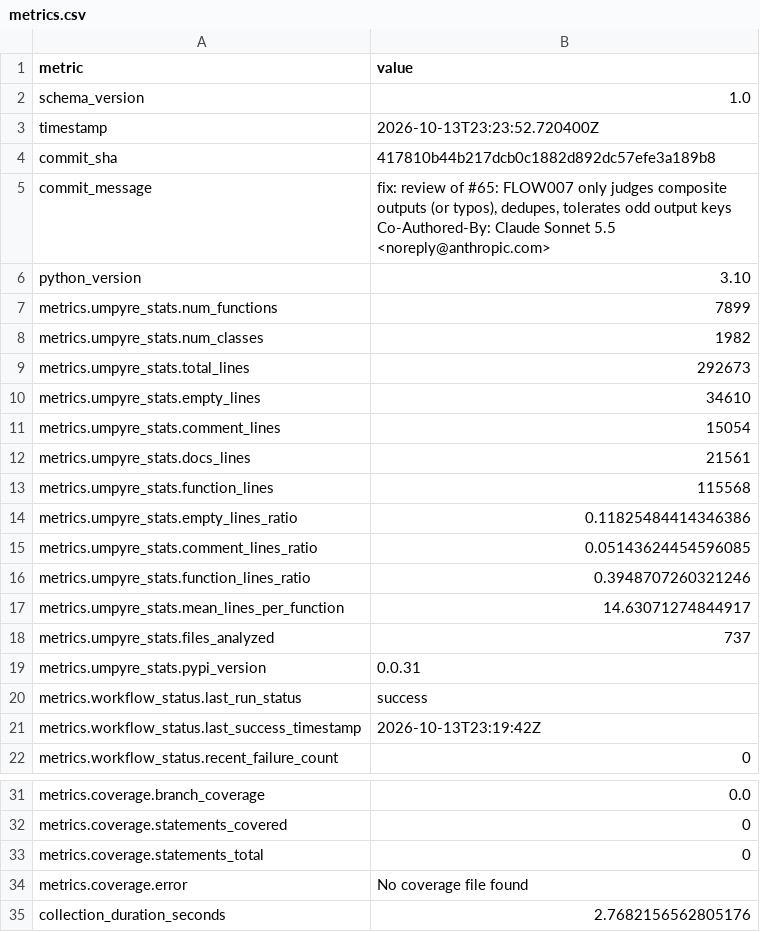
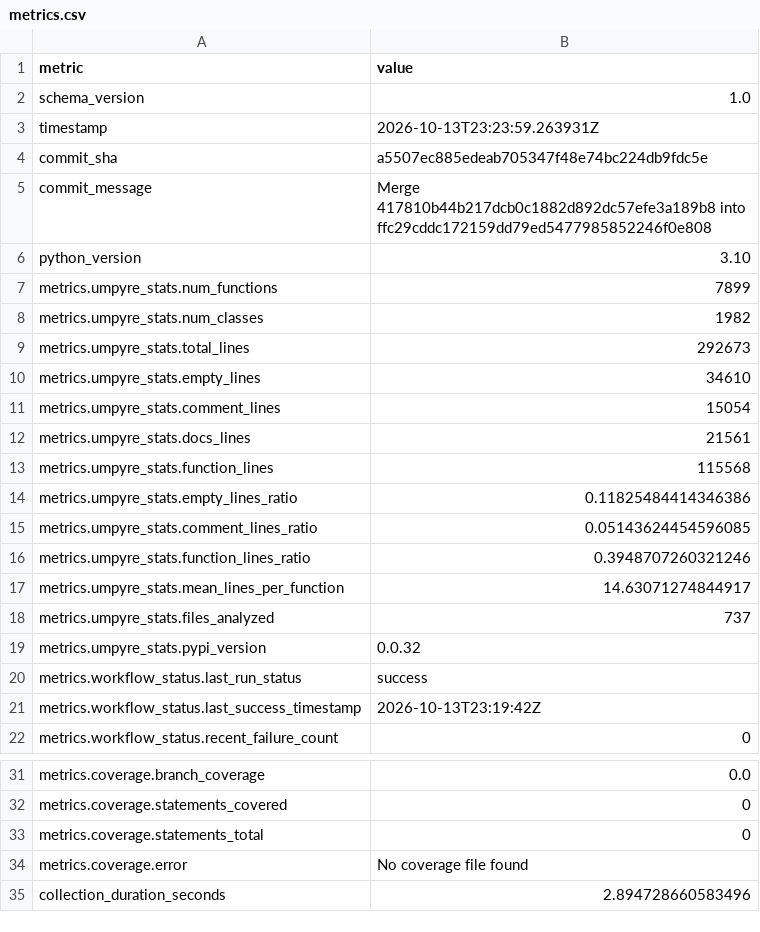
Before and after one commit to i2mint/reci, a CSV file: metrics.csv, drawn as a sheet; only a part is shown, gaps mark what is left out.

Commit message:
Update metrics for a5507ec

```diff
--- a/metrics.csv
+++ b/metrics.csv
@@ -2,7 +2,5 @@ metric,value
 schema_version,1.0
-timestamp,2026-10-13T23:23:52.720400Z
-commit_sha,417810b44b217dcb0c1882d892dc57efe3a189b8
-commit_message,"fix: review of #65: FLOW007 only judges composite outputs (or typos), dedupes, tolerates odd output keys
-
-Co-Authored-By: Claude Sonnet 5.5 <noreply@anthropic.com>"
+timestamp,2026-10-13T23:23:59.263931Z
+commit_sha,a5507ec885edeab705347f48e74bc224db9fdc5e
+commit_message,Merge 417810b44b217dcb0c1882d892dc57efe3a189b8 into ffc29cddc172159dd79ed5477985852246f0e808
 python_version,3.10
@@ -20,3 +18,3 @@ metrics.umpyre_stats.mean_lines_per_function,14.63071274844917
 metrics.umpyre_stats.files_analyzed,737
-metrics.umpyre_stats.pypi_version,0.0.31
+metrics.umpyre_stats.pypi_version,0.0.32
 metrics.workflow_status.last_run_status,success
@@ -40,2 +38,2 @@ metrics.coverage.statements_total,0
 metrics.coverage.error,No coverage file found
-collection_duration_seconds,2.7682156562805176
+collection_duration_seconds,2.894728660583496
```
Also changed, not shown: 2 other files.
